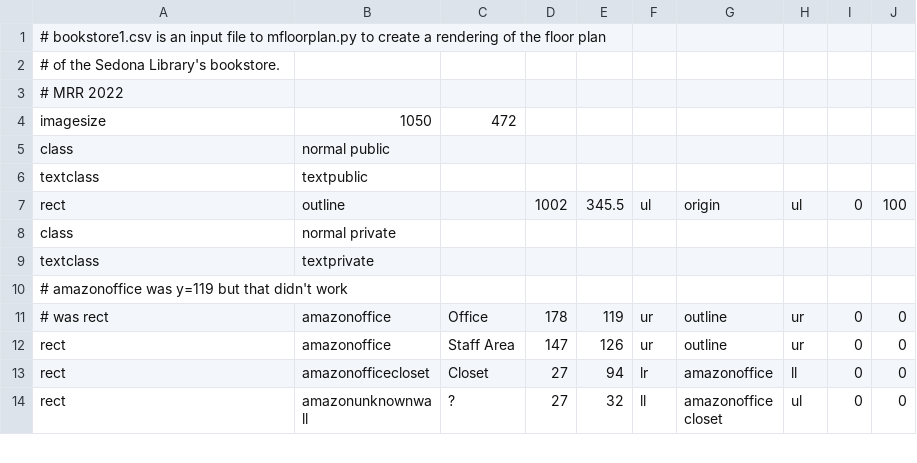
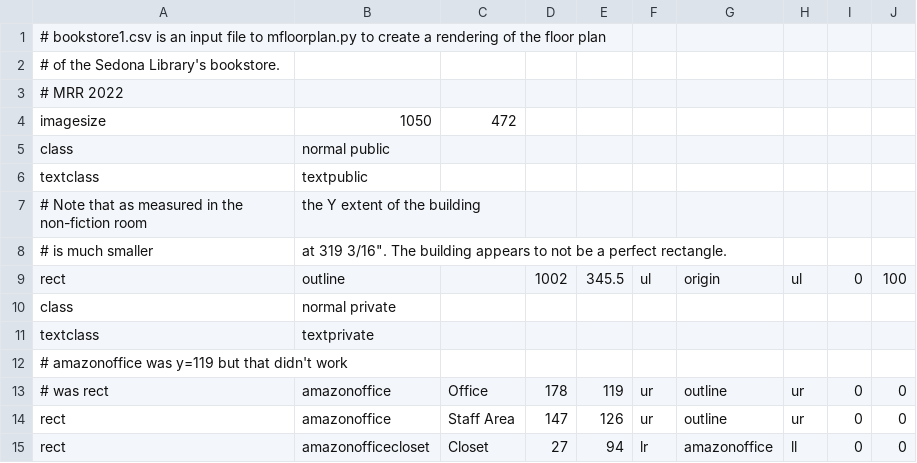
Before and after one commit to riordanmr/mfloorplan, a CSV file: data/bookstore1.csv, drawn as a sheet; only a part is shown; the shorter side is filled out with more unchanged rows; the diff covers the shown part only; the diff names each change by its address in the sheet, - before the commit and + after, or states it on an @@ line.

Commit message:
Added case ul,lr.  Finished NF and added shelf #s.
The NF room is too deep, so the shelves along the back wall at the end of the building do not extend all the way to the corner as they should.

```diff
--- a/data/bookstore1.csv
+++ b/data/bookstore1.csv
+row 7: # Note that as measured in the non-fiction room | the Y extent of the building
+row 8: # is much smaller | at 319 3/16". The building appears to not be a perfect rectangle.
```
Also changed, not shown: 21 added rows and 29 edited cells elsewhere in this file, 1 other file.
